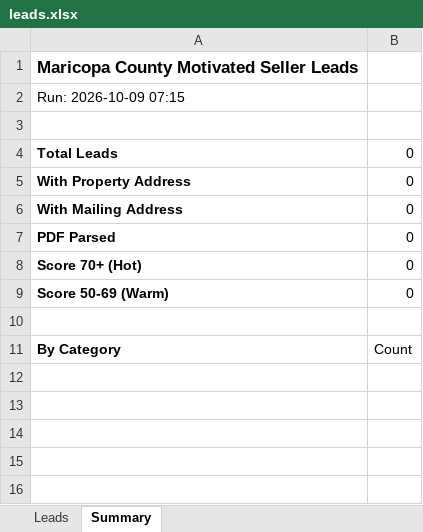
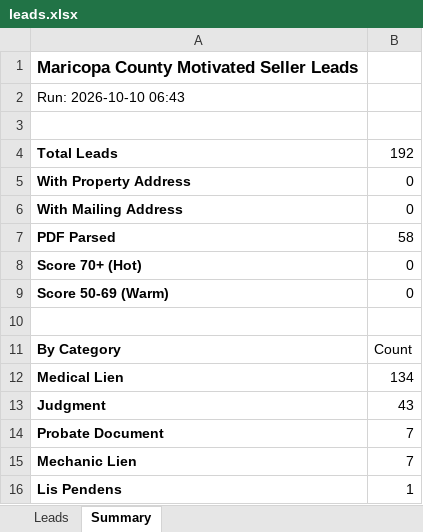
Before and after one commit to Darqsin/Four-Rings-CRM, an Excel workbook: data/leads.xlsx, sheet Summary, drawn as a sheet; values as stored, in another font and other column widths than the file's, no borders; the diff names each change by its address in the sheet, - before the commit and + after, or states it on an @@ line.

```diff
--- a/data/leads.xlsx (sheet Summary)
+++ b/data/leads.xlsx (sheet Summary)
-A2: Run: 2026-10-09 07:15
+A2: Run: 2026-10-10 06:43
-B4: 0
+B4: 192
-B7: 0
+B7: 58
+row 12: Medical Lien | 134
+row 13: Judgment | 43
+row 14: Probate Document | 7
+row 15: Mechanic Lien | 7
+row 16: Lis Pendens | 1
```
Also changed, not shown: sheet Leads, 3 other files.
